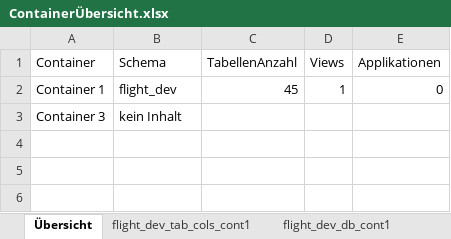
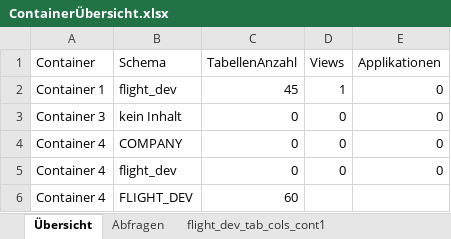
Before and after one commit to anneri51/ContainerSave, an Excel workbook: 20190519/ContainerÜbersicht.xlsx, sheet Übersicht, drawn as a sheet; values as stored, in another font and other column widths than the file's, no borders; the diff names each change by its address in the sheet, - before the commit and + after, or states it on an @@ line.

Commit message:
Container 4

```diff
--- a/20190519/ContainerÜbersicht.xlsx (sheet Übersicht)
+++ b/20190519/ContainerÜbersicht.xlsx (sheet Übersicht)
+sheet tab: Abfragen
-C3 (TabellenAnzahl): (empty)
+C3 (TabellenAnzahl): 0
-D3 (Views): (empty)
+D3 (Views): 0
-E3 (Applikationen): (empty)
+E3 (Applikationen): 0
+row 4: Container 4 | COMPANY | 0 | 0 | 0
+row 5: Container 4 | flight_dev | 0 | 0 | 0
+row 6: Container 4 | FLIGHT_DEV | 60
```
